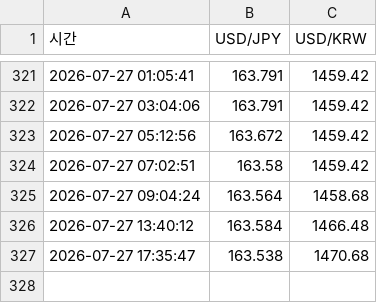
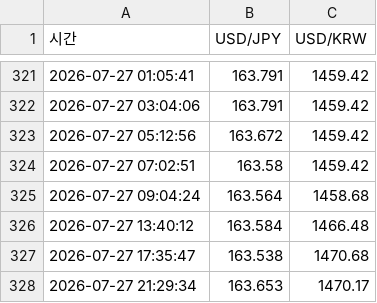
Before and after one commit to htw7117/Monitoring, a CSV file: data/exchange.csv, drawn as a sheet; only a part is shown, gaps mark what is left out.

```diff
--- a/data/exchange.csv
+++ b/data/exchange.csv
@@ -327 +327,2 @@
 2026-07-27 17:35:47,163.538,1470.68
+2026-07-27 21:29:34,163.653,1470.17
```
